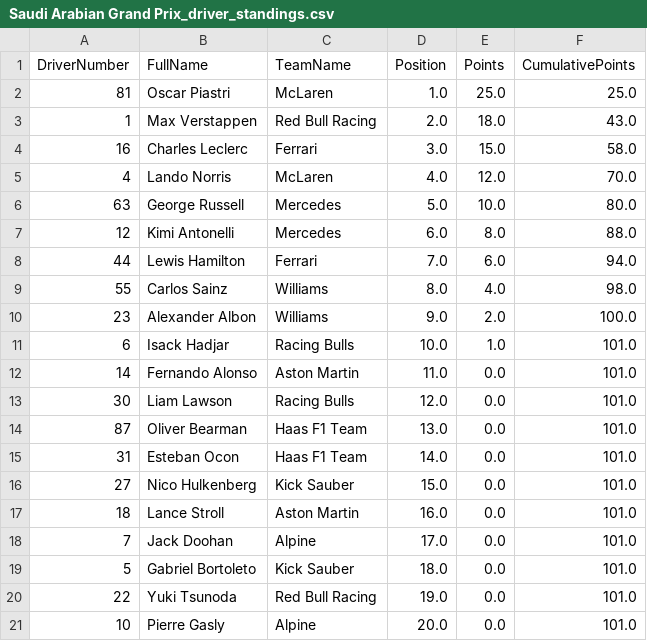
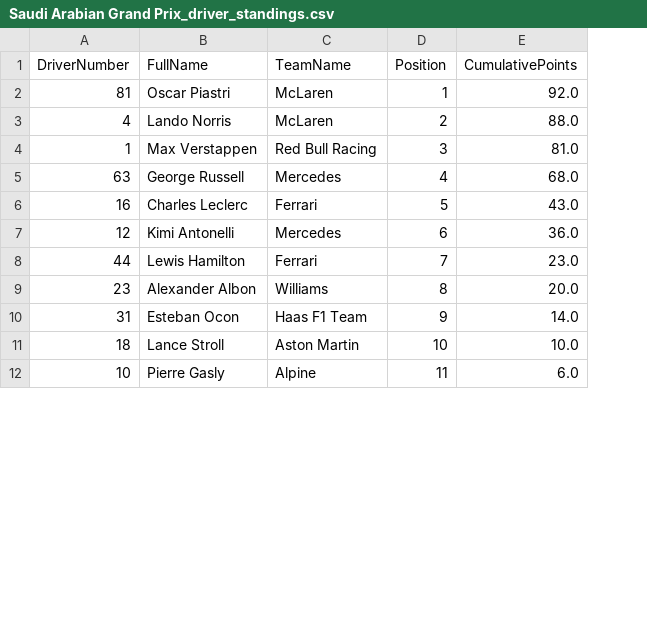
Before and after one commit to SwayamVernekar/TheGridLive, a CSV file: f1data/outputs_2025/standings/Saudi Arabian Grand Prix_driver_standings.csv, drawn as a sheet; only a part is shown; removed rows and columns are numbered as before the commit, all else as after; the diff covers the shown part only; the diff names each change by its address in the sheet, - before the commit and + after, or states it on an @@ line.

```diff
--- a/f1data/outputs_2025/standings/Saudi Arabian Grand Prix_driver_standings.csv
+++ b/f1data/outputs_2025/standings/Saudi Arabian Grand Prix_driver_standings.csv
-column E (Points), row 2: 25.0; rows 5-8: 12.0 | 10.0 | 8.0 | 6.0; row 10: 2.0; row 15: 0.0; row 17: 0.0; row 21: 0.0
-D2 (Position): 1.0
+D2 (Position): 1
-E2 (CumulativePoints): 25.0
+E2 (CumulativePoints): 92.0
-row 3: 1 | Max Verstappen | Red Bull Racing | 2.0 | 18.0 | 43.0
-row 4: 16 | Charles Leclerc | Ferrari | 3.0 | 15.0 | 58.0
-D3 (Position): 4.0
+D3 (Position): 2
-E3 (CumulativePoints): 70.0
+E3 (CumulativePoints): 88.0
+row 4: 1 | Max Verstappen | Red Bull Racing | 3 | 81.0
-D5 (Position): 5.0
+D5 (Position): 4
-E5 (CumulativePoints): 80.0
+E5 (CumulativePoints): 68.0
+row 6: 16 | Charles Leclerc | Ferrari | 5 | 43.0
-D7 (Position): 6.0
+D7 (Position): 6
-E7 (CumulativePoints): 88.0
+E7 (CumulativePoints): 36.0
-D8 (Position): 7.0
+D8 (Position): 7
-E8 (CumulativePoints): 94.0
+E8 (CumulativePoints): 23.0
-row 9: 55 | Carlos Sainz | Williams | 8.0 | 4.0 | 98.0
-D9 (Position): 9.0
+D9 (Position): 8
-E9 (CumulativePoints): 100.0
+E9 (CumulativePoints): 20.0
-row 11: 6 | Isack Hadjar | Racing Bulls | 10.0 | 1.0 | 101.0
-row 12: 14 | Fernando Alonso | Aston Martin | 11.0 | 0.0 | 101.0
-row 13: 30 | Liam Lawson | Racing Bulls | 12.0 | 0.0 | 101.0
-row 14: 87 | Oliver Bearman | Haas F1 Team | 13.0 | 0.0 | 101.0
-D10 (Position): 14.0
+D10 (Position): 9
-E10 (CumulativePoints): 101.0
+E10 (CumulativePoints): 14.0
-row 16: 27 | Nico Hulkenberg | Kick Sauber | 15.0 | 0.0 | 101.0
-D11 (Position): 16.0
+D11 (Position): 10
-E11 (CumulativePoints): 101.0
+E11 (CumulativePoints): 10.0
-row 18: 7 | Jack Doohan | Alpine | 17.0 | 0.0 | 101.0
-row 19: 5 | Gabriel Bortoleto | Kick Sauber | 18.0 | 0.0 | 101.0
-row 20: 22 | Yuki Tsunoda | Red Bull Racing | 19.0 | 0.0 | 101.0
-D12 (Position): 20.0
+D12 (Position): 11
-E12 (CumulativePoints): 101.0
+E12 (CumulativePoints): 6.0
```
Also changed, not shown: 9 added rows elsewhere in this file, f1data/outputs_2025/standings/Australian Grand Prix_driver_standings.csv, f1data/outputs_2025/standings/Bahrain Grand Prix_driver_standings.csv, 47 other files.
